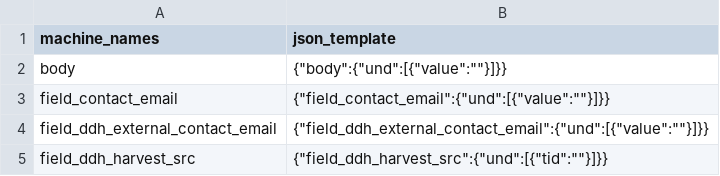
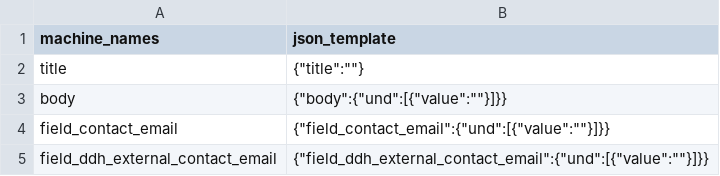
Before and after one commit to tonyfujs/ddhconnect, a CSV file: data-raw/dataset_json_format_lookup.csv, drawn as a sheet; only a part is shown; the shorter side is filled out with more unchanged rows; the diff names each change by its address in the sheet, - before the commit and + after, or states it on an @@ line.

Commit message:
had to update dataset_lookup for title

```diff
--- a/data-raw/dataset_json_format_lookup.csv
+++ b/data-raw/dataset_json_format_lookup.csv
+row 2: title | {"title":""}
```
Also changed, not shown: 3 other files.
